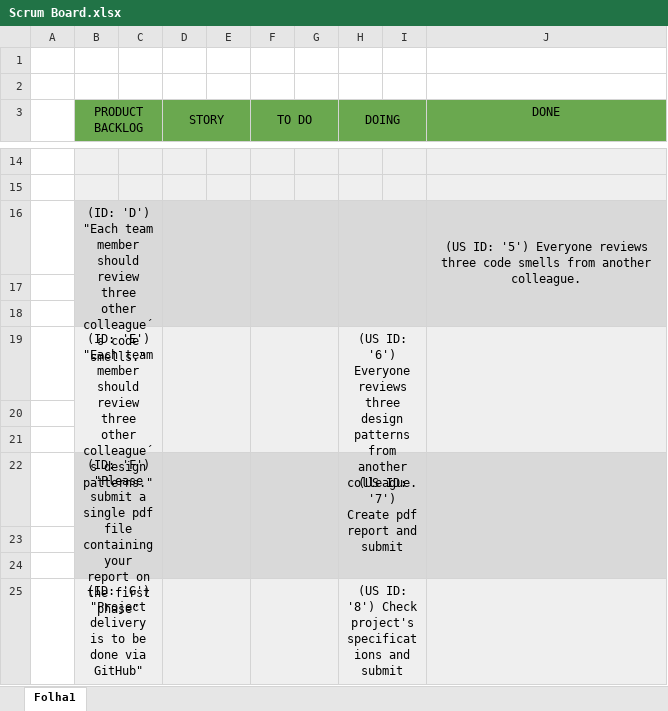
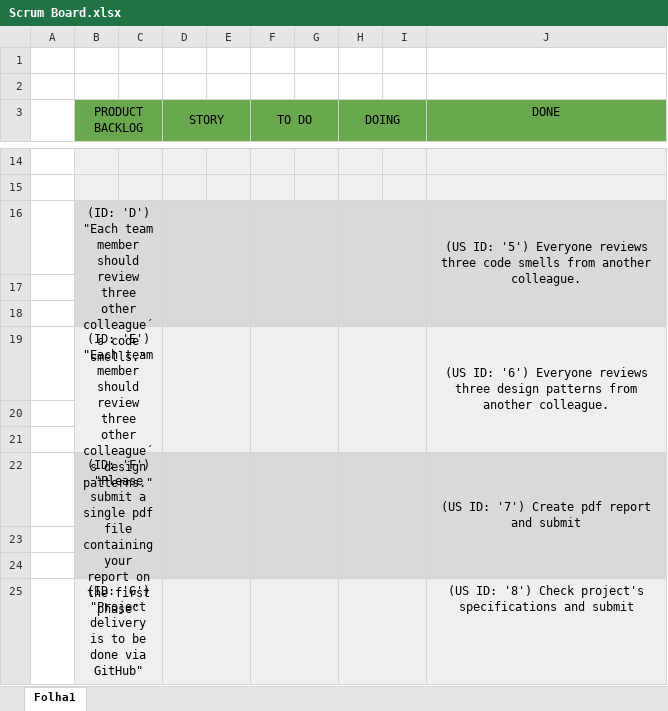
Before and after one commit to f-parrinha/ganttproject-ES, an Excel workbook: Scrum Board.xlsx, sheet Folha1, drawn as a sheet; only a part is shown, gaps mark what is left out; values as stored, in another font and other column widths than the file's, no borders; charts and pictures not drawn; removed rows and columns are numbered as before the commit, all else as after; the diff names each change by its address in the sheet, - before the commit and + after, or states it on an @@ line.

```diff
--- a/Scrum Board.xlsx (sheet Folha1)
+++ b/Scrum Board.xlsx (sheet Folha1)
-row 19:  | (ID: 'E') "Each team member should review three other colleague´s design patterns." |  |  |  |  |  | (US ID: '6') Everyone reviews three design patterns from another colleague.
+row 19:  | (ID: 'E') "Each team member should review three other colleague´s design patterns." |  |  |  |  |  |  |  | (US ID: '6') Everyone reviews three design patterns from another colleague.
-row 22:  | (ID: 'F') "Please submit a single pdf file containing your report on the first phase" |  |  |  |  |  | (US ID: '7') Create pdf report and submit
+row 22:  | (ID: 'F') "Please submit a single pdf file containing your report on the first phase" |  |  |  |  |  |  |  | (US ID: '7') Create pdf report and submit
-row 25:  | (ID: 'G') "Project delivery is to be done via GitHub" |  |  |  |  |  | (US ID: '8') Check project's specifications and submit
+row 25:  | (ID: 'G') "Project delivery is to be done via GitHub" |  |  |  |  |  |  |  | (US ID: '8') Check project's specifications and submit
```
Also changed, not shown: Phase 1/Sprint1/Burndown chart.xlsx, Phase 1/Sprint1/Sprint Backlog.xlsx, 3 other files.
